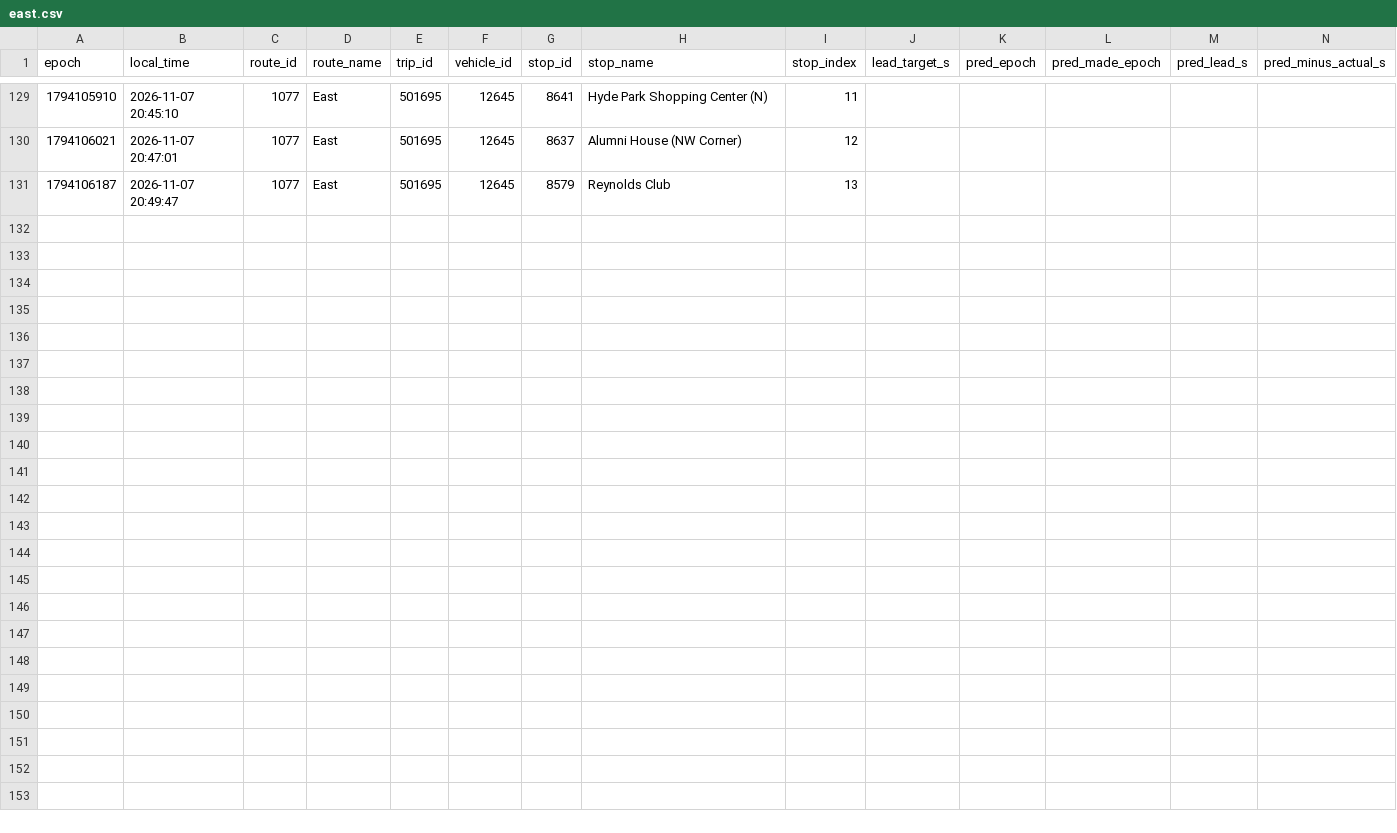
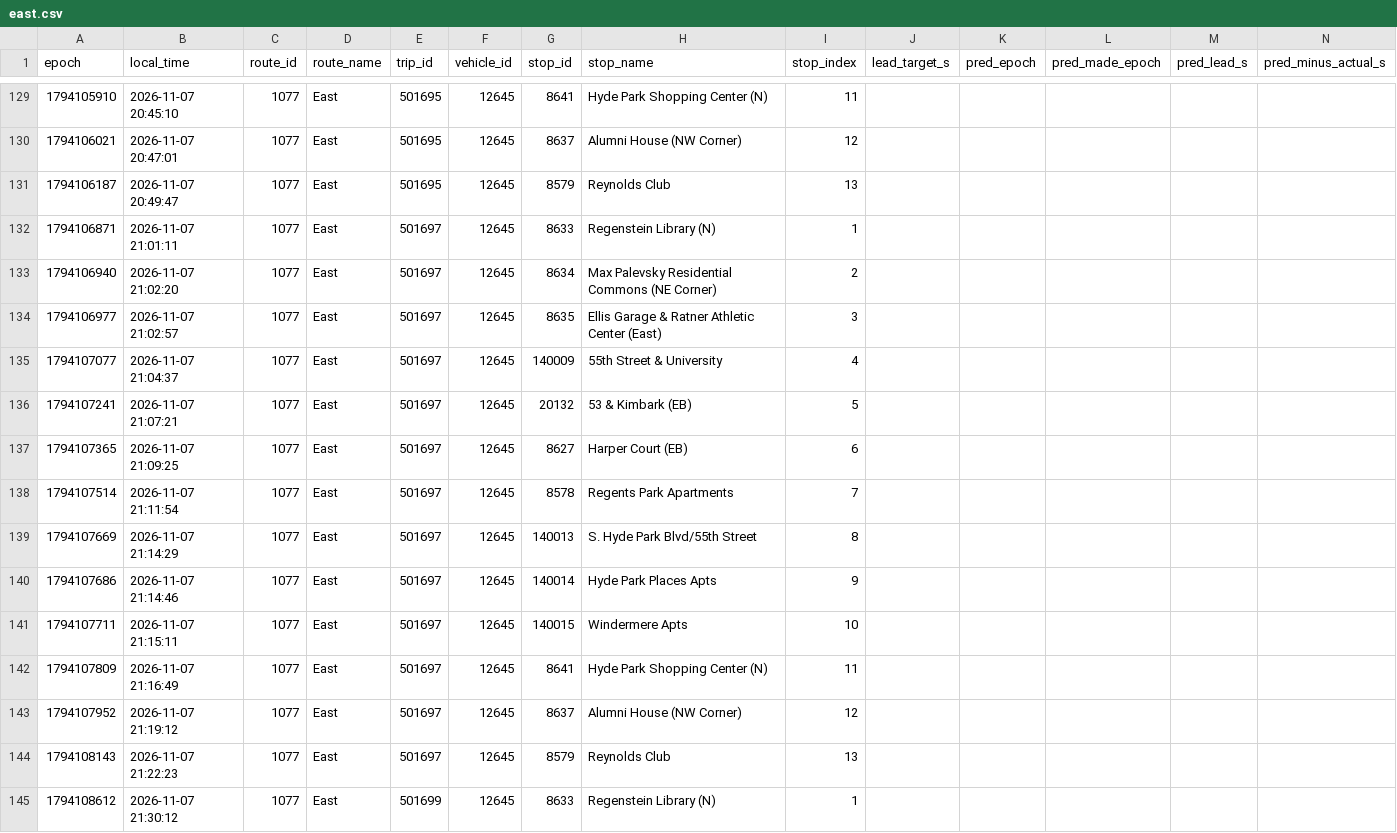
Before and after one commit to blobberus/straight-bussing-data, a CSV file: data/arrivals/2026-11-07/east.csv, drawn as a sheet; only a part is shown, gaps mark what is left out; rows hold the shown columns only; the diff names each change by its address in the sheet, - before the commit and + after, or states it on an @@ line.

```diff
--- a/data/arrivals/2026-11-07/east.csv
+++ b/data/arrivals/2026-11-07/east.csv
+row 132: 1794106871 | 2026-11-07 21:01:11 | 1077 | East | 501697 | 12645 | 8633 | Regenstein Library (N) | 1
+row 133: 1794106940 | 2026-11-07 21:02:20 | 1077 | East | 501697 | 12645 | 8634 | Max Palevsky Residential Commons (NE Corner) | 2
+row 134: 1794106977 | 2026-11-07 21:02:57 | 1077 | East | 501697 | 12645 | 8635 | Ellis Garage & Ratner Athletic Center (East) | 3
+row 135: 1794107077 | 2026-11-07 21:04:37 | 1077 | East | 501697 | 12645 | 140009 | 55th Street & University | 4
+row 136: 1794107241 | 2026-11-07 21:07:21 | 1077 | East | 501697 | 12645 | 20132 | 53 & Kimbark (EB) | 5
+row 137: 1794107365 | 2026-11-07 21:09:25 | 1077 | East | 501697 | 12645 | 8627 | Harper Court (EB) | 6
+row 138: 1794107514 | 2026-11-07 21:11:54 | 1077 | East | 501697 | 12645 | 8578 | Regents Park Apartments | 7
+row 139: 1794107669 | 2026-11-07 21:14:29 | 1077 | East | 501697 | 12645 | 140013 | S. Hyde Park Blvd/55th Street | 8
+row 140: 1794107686 | 2026-11-07 21:14:46 | 1077 | East | 501697 | 12645 | 140014 | Hyde Park Places Apts | 9
+row 141: 1794107711 | 2026-11-07 21:15:11 | 1077 | East | 501697 | 12645 | 140015 | Windermere Apts | 10
+row 142: 1794107809 | 2026-11-07 21:16:49 | 1077 | East | 501697 | 12645 | 8641 | Hyde Park Shopping Center (N) | 11
+row 143: 1794107952 | 2026-11-07 21:19:12 | 1077 | East | 501697 | 12645 | 8637 | Alumni House (NW Corner) | 12
+row 144: 1794108143 | 2026-11-07 21:22:23 | 1077 | East | 501697 | 12645 | 8579 | Reynolds Club | 13
+row 145: 1794108612 | 2026-11-07 21:30:12 | 1077 | East | 501699 | 12645 | 8633 | Regenstein Library (N) | 1
```
Also changed, not shown: data/arrivals/2026-11-07/central.csv, data/arrivals/2026-11-07/south-loop-shuttle.csv, 4 other files.
